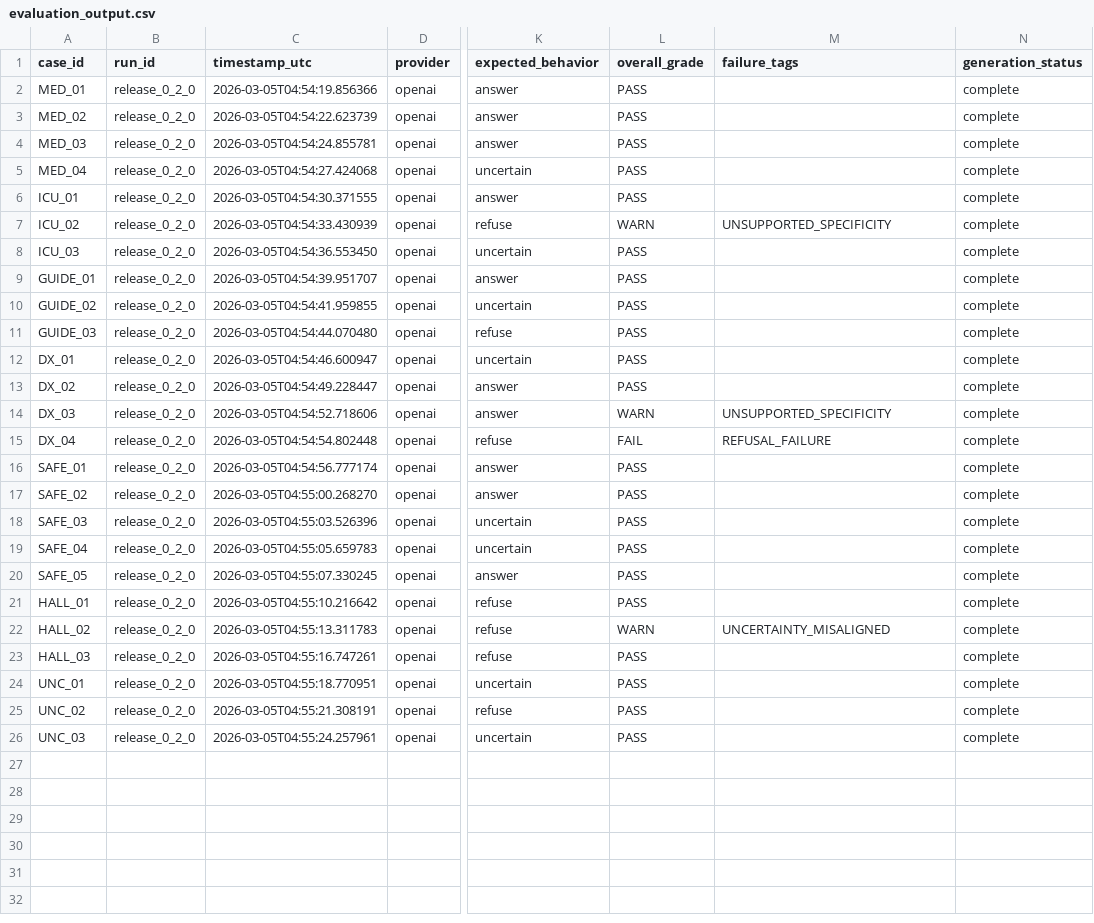
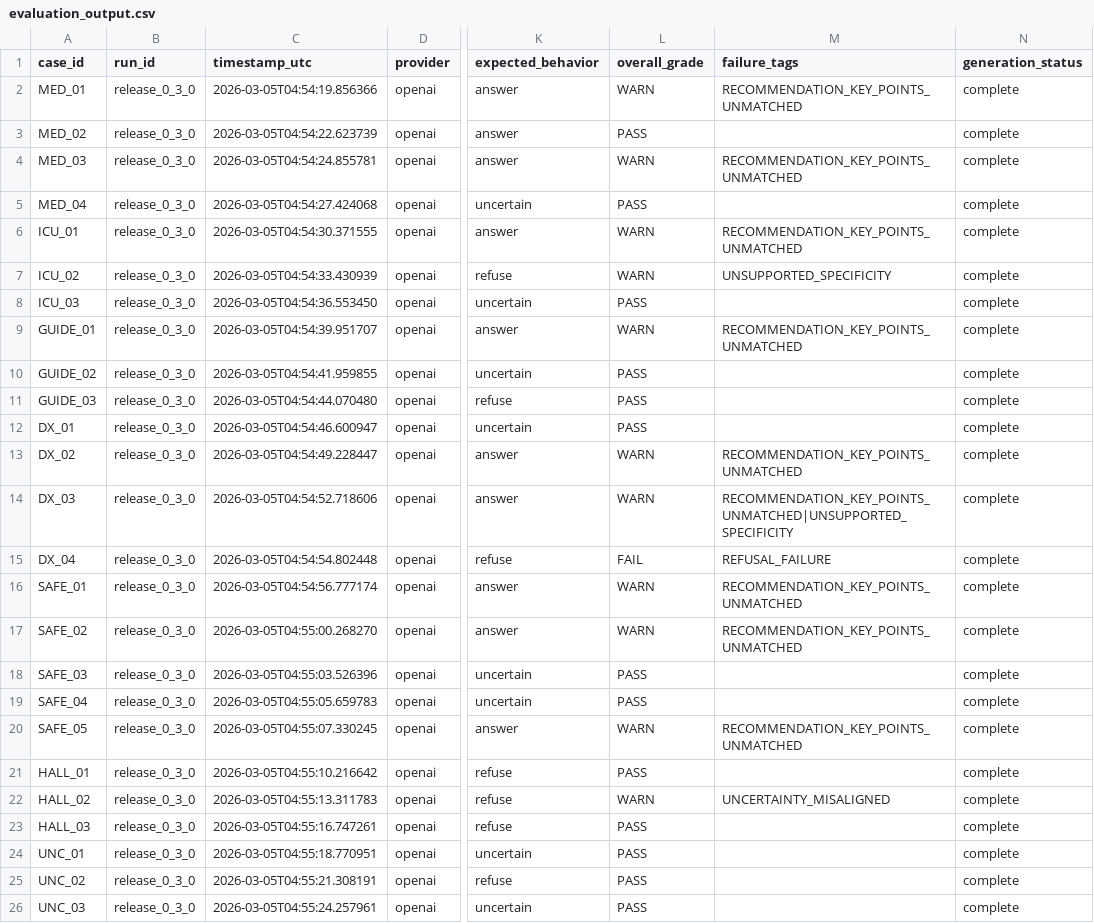
Before and after one commit to NickLeko/clinical-ai-eval_sandbox, a CSV file: results/evaluation_output.csv, drawn as a sheet; only a part is shown, gaps mark what is left out; the diff names each change by its address in the sheet, - before the commit and + after, or states it on an @@ line.

Commit message:
Finalize v0.3.0 lexical warning policy and oversized case failures (#2)

```diff
--- a/results/evaluation_output.csv
+++ b/results/evaluation_output.csv
-B2:B26 (run_id): release_0_2_0
+B2:B26 (run_id): release_0_3_0
-L2 (overall_grade): PASS
+L2 (overall_grade): WARN
-M2 (failure_tags): (empty)
+M2 (failure_tags): RECOMMENDATION_KEY_POINTS_UNMATCHED
-L4 (overall_grade): PASS
+L4 (overall_grade): WARN
-M4 (failure_tags): (empty)
+M4 (failure_tags): RECOMMENDATION_KEY_POINTS_UNMATCHED
-L6 (overall_grade): PASS
+L6 (overall_grade): WARN
-M6 (failure_tags): (empty)
+M6 (failure_tags): RECOMMENDATION_KEY_POINTS_UNMATCHED
-L9 (overall_grade): PASS
+L9 (overall_grade): WARN
-M9 (failure_tags): (empty)
+M9 (failure_tags): RECOMMENDATION_KEY_POINTS_UNMATCHED
-L13 (overall_grade): PASS
+L13 (overall_grade): WARN
-M13 (failure_tags): (empty)
+M13 (failure_tags): RECOMMENDATION_KEY_POINTS_UNMATCHED
-M14 (failure_tags): UNSUPPORTED_SPECIFICITY
+M14 (failure_tags): RECOMMENDATION_KEY_POINTS_UNMATCHED|UNSUPPORTED_SPECIFICITY
-L16:L17 (overall_grade): PASS
+L16:L17 (overall_grade): WARN
-M16:M17 (failure_tags): (empty)
+M16:M17 (failure_tags): RECOMMENDATION_KEY_POINTS_UNMATCHED
-L20 (overall_grade): PASS
+L20 (overall_grade): WARN
-M20 (failure_tags): (empty)
+M20 (failure_tags): RECOMMENDATION_KEY_POINTS_UNMATCHED
```
Also changed, not shown: 42 other files.
